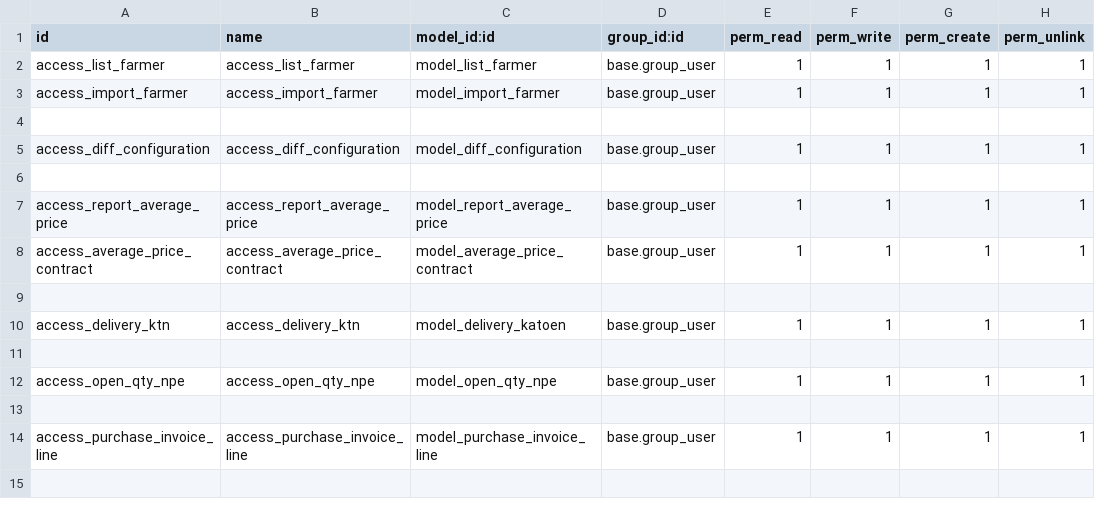
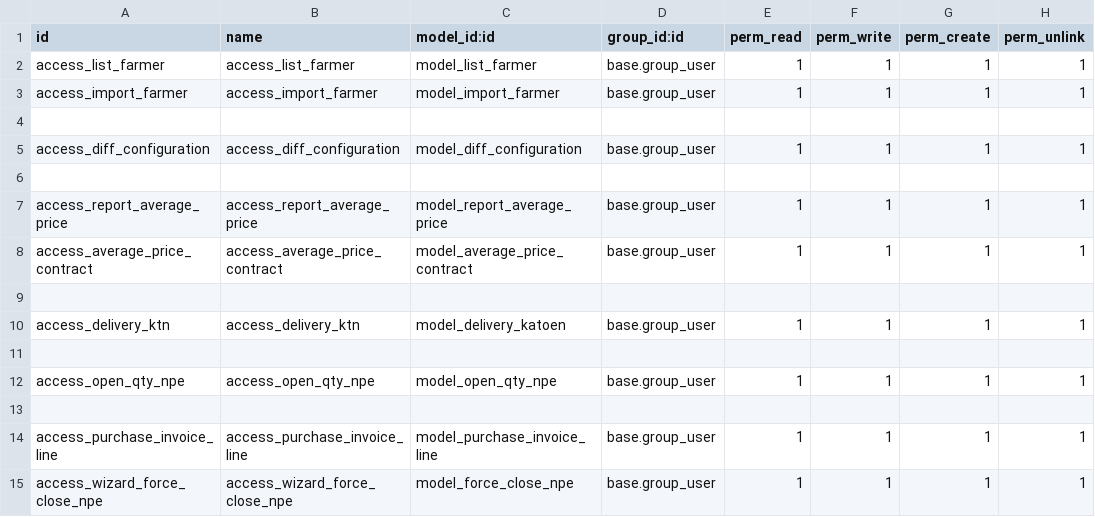
Before and after one commit to thailao2812/ovis16, a CSV file: vietnam_sucden/sd_contract_vietnam/security/ir.model.access.csv, drawn as a sheet; the diff names each change by its address in the sheet, - before the commit and + after, or states it on an @@ line.

Commit message:
update vietnam

```diff
--- a/vietnam_sucden/sd_contract_vietnam/security/ir.model.access.csv
+++ b/vietnam_sucden/sd_contract_vietnam/security/ir.model.access.csv
+row 15: access_wizard_force_close_npe | access_wizard_force_close_npe | model_force_close_npe | base.group_user | 1 | 1 | 1 | 1
```
Also changed, not shown: 13 other files.
